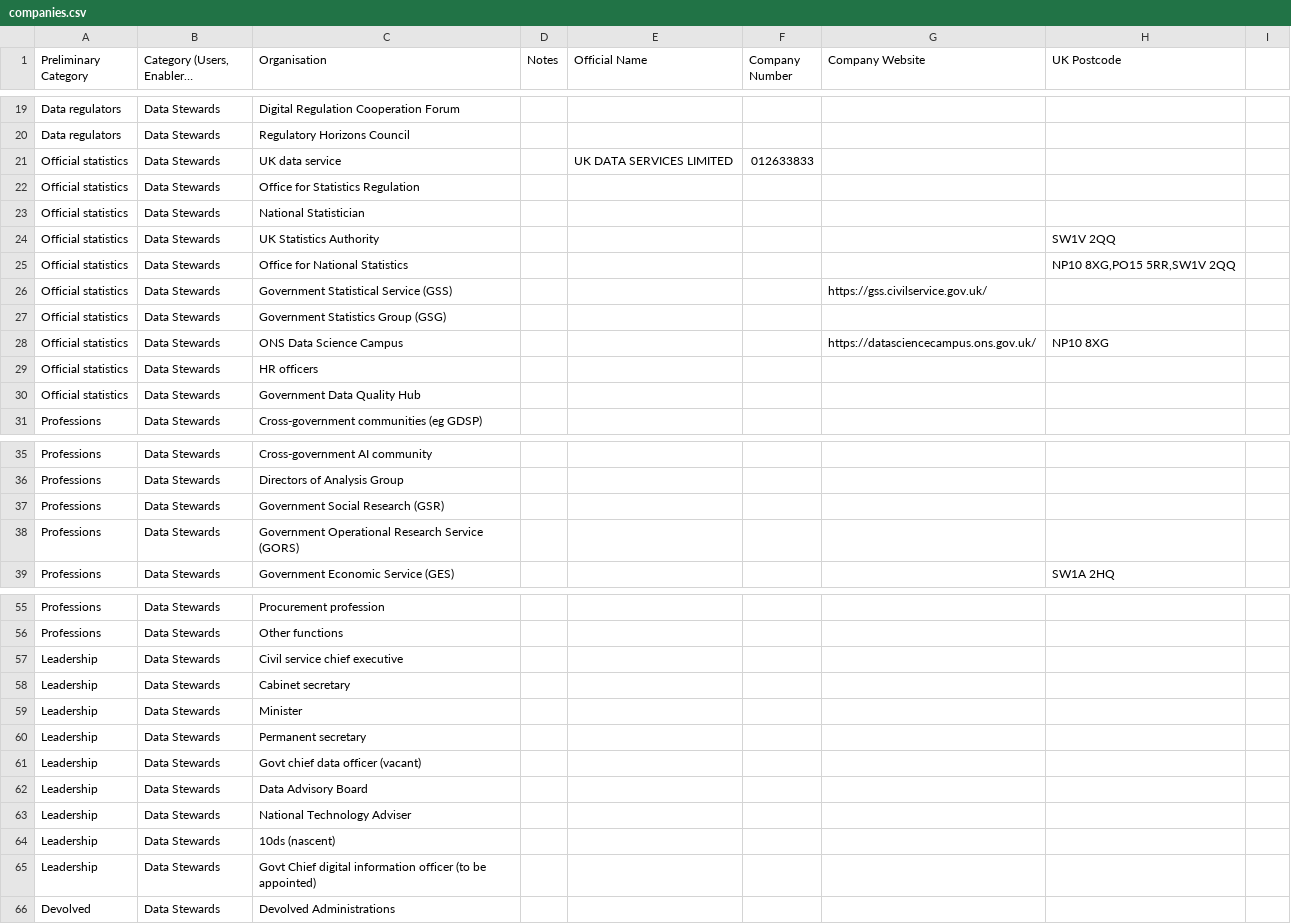
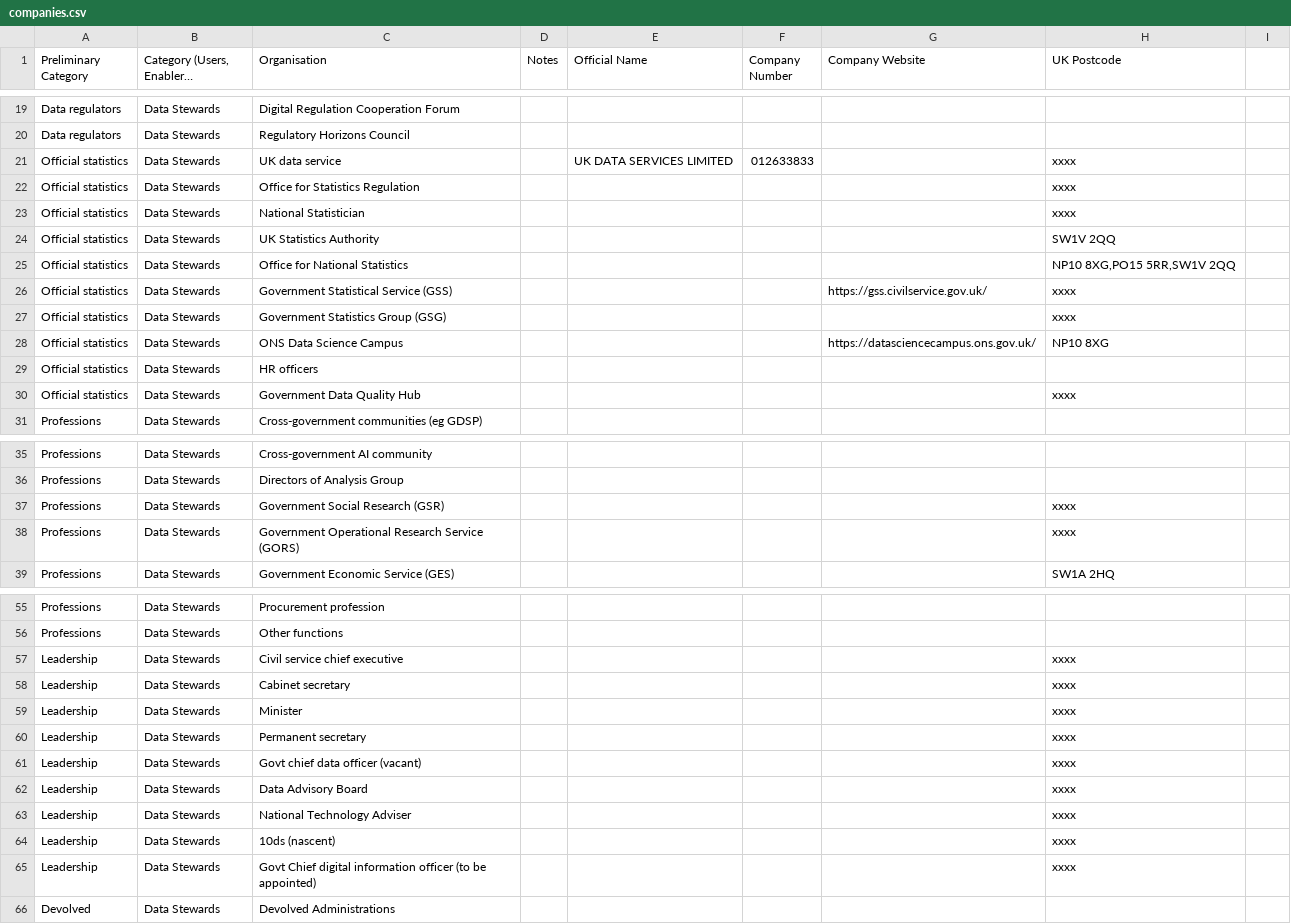
Before and after one commit to opnprd/uk-data-landscape, a CSV file: companies.csv, drawn as a sheet; only a part is shown, gaps mark what is left out; long unchanged cells end in …; the diff covers the shown part only.

```diff
--- a/companies.csv
+++ b/companies.csv
@@ -21,3 +21,3 @@ Data regulators,Data Stewards,Regulatory Horizons Council,,,,,
-Official statistics,Data Stewards,UK data service,,UK DATA SERVICES LIMITED,012633833,,
-Official statistics,Data Stewards,Office for Statistics Regulation,,,,,
-Official statistics,Data Stewards,National Statistician,,,,,
+Official statistics,Data Stewards,UK data service,,UK DATA SERVICES LIMITED,012633833,,xxxx,
+Official statistics,Data Stewards,Office for Statistics Regulation,,,,,xxxx,
+Official statistics,Data Stewards,National Statistician,,,,,xxxx,
@@ -26,2 +26,2 @@ Official statistics,Data Stewards,Office for National Statistics,,,,,"NP10 8XG,P
-Official statistics,Data Stewards,Government Statistical Service (GSS),,,,https://gss.civilservice.gov.uk/ ,
-Official statistics,Data Stewards,Government Statistics Group (GSG),,,,,
+Official statistics,Data Stewards,Government Statistical Service (GSS),,,,https://gss.civilservice.gov.uk/ ,xxxx,
+Official statistics,Data Stewards,Government Statistics Group (GSG),,,,,xxxx,
@@ -30 +30 @@ Official statistics,Data Stewards,HR officers,,,,,
-Official statistics,Data Stewards,Government Data Quality Hub,,,,,
+Official statistics,Data Stewards,Government Data Quality Hub,,,,,xxxx,
@@ -37,2 +37,2 @@ Professions,Data Stewards,Directors of Analysis Group,,,,,
-Professions,Data Stewards,Government Social Research (GSR),,,,,
-Professions,Data Stewards,Government Operational Research Service (GORS),,,,,
+Professions,Data Stewards,Government Social Research (GSR),,,,,xxxx,
+Professions,Data Stewards,Government Operational Research Service (GORS),,,,,xxxx,
@@ -57,9 +57,9 @@ Professions,Data Stewards,Other functions,,,,,
-Leadership,Data Stewards,Civil service chief executive,,,,,
-Leadership,Data Stewards,Cabinet secretary,,,,,
-Leadership,Data Stewards,Minister,,,,,
-Leadership,Data Stewards,Permanent secretary,,,,,
-Leadership,Data Stewards,Govt chief data officer (vacant),,,,,
-Leadership,Data Stewards,Data Advisory Board,,,,,
-Leadership,Data Stewards,National Technology Adviser,,,,,
-Leadership,Data Stewards,10ds (nascent),,,,,
-Leadership,Data Stewards,Govt Chief digital information officer (to be appointed),,,,,
+Leadership,Data Stewards,Civil service chief executive,,,,,xxxx,
+Leadership,Data Stewards,Cabinet secretary,,,,,xxxx,
+Leadership,Data Stewards,Minister,,,,,xxxx,
+Leadership,Data Stewards,Permanent secretary,,,,,xxxx,
+Leadership,Data Stewards,Govt chief data officer (vacant),,,,,xxxx,
+Leadership,Data Stewards,Data Advisory Board,,,,,xxxx,
+Leadership,Data Stewards,National Technology Adviser,,,,,xxxx,
+Leadership,Data Stewards,10ds (nascent),,,,,xxxx,
+Leadership,Data Stewards,Govt Chief digital information officer (to be appointed),,,,,xxxx,
```
Also changed, not shown: 2 added rows and 38 edited cells elsewhere in this file.
